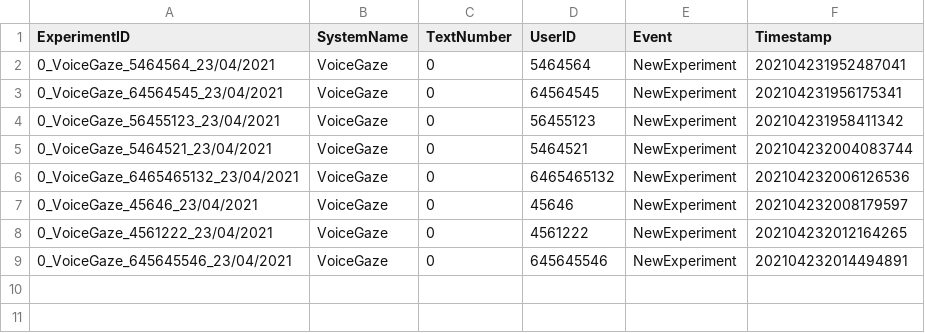
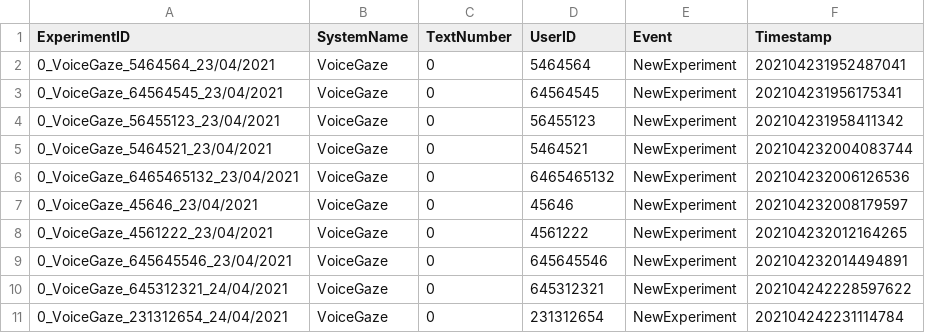
Before and after one commit to maxim-ai/Gaze-and-Voice-error-correction-system, a CSV file: WindowsFormsApp1/bin/x64/Debug/Tables/experimentsEvents.csv, drawn as a sheet.

```diff
--- a/WindowsFormsApp1/bin/x64/Debug/Tables/experimentsEvents.csv
+++ b/WindowsFormsApp1/bin/x64/Debug/Tables/experimentsEvents.csv
@@ -9 +9,3 @@ ExperimentID,SystemName,TextNumber,UserID,Event,Timestamp
 0_VoiceGaze_645645546_23/04/2021,VoiceGaze,0,645645546,NewExperiment,202104232014494891
+0_VoiceGaze_645312321_24/04/2021,VoiceGaze,0,645312321,NewExperiment,202104242228597622
+0_VoiceGaze_231312654_24/04/2021,VoiceGaze,0,231312654,NewExperiment,202104242231114784
```
Also changed, not shown: WindowsFormsApp1/bin/x64/Debug/Tables/commandsEvents.csv, WindowsFormsApp1/bin/x64/Debug/Tables/missionsEvent.csv, 13 other files.
